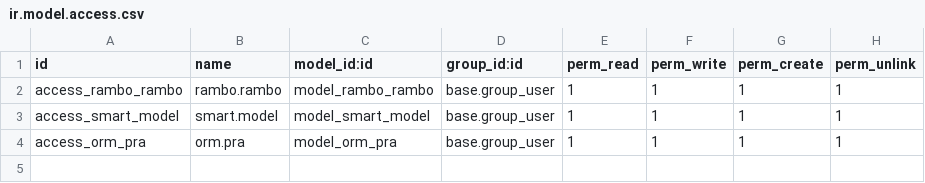
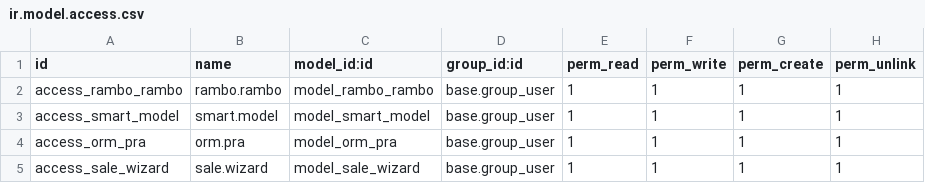
Before and after one commit to SuvasIcreative/suvas_kumar, a CSV file: custom_addons/rambo/security/ir.model.access.csv, drawn as a sheet; the diff names each change by its address in the sheet, - before the commit and + after, or states it on an @@ line.

Commit message:
[mack a wizard which open from sale model ]

```diff
--- a/custom_addons/rambo/security/ir.model.access.csv
+++ b/custom_addons/rambo/security/ir.model.access.csv
+row 5: access_sale_wizard | sale.wizard | model_sale_wizard | base.group_user | 1 | 1 | 1 | 1
```
Also changed, not shown: 11 other files.
